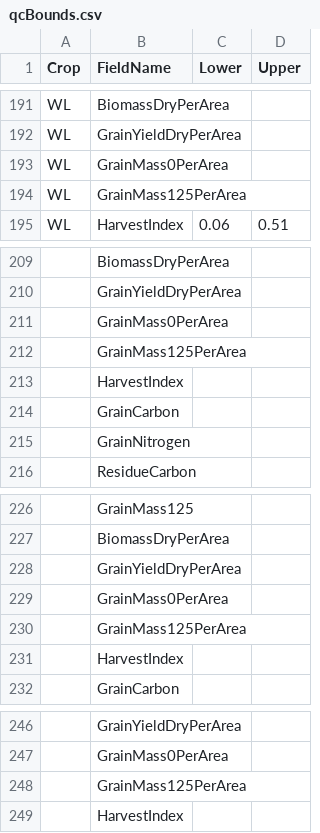
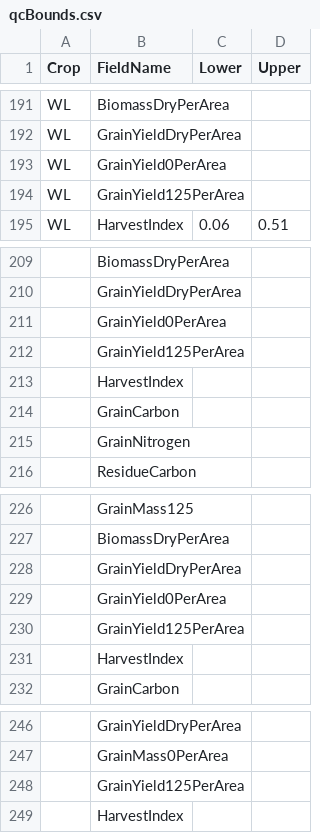
Before and after one commit to cafltar/CafPlantGridPointSurvey_ProcessHarvest, a CSV file: data/input/qcBounds.csv, drawn as a sheet; only a part is shown, gaps mark what is left out; the diff covers the shown part only; the diff names each change by its address in the sheet, - before the commit and + after, or states it on an @@ line.

Commit message:
Years have consistent column names and order now

```diff
--- a/data/input/qcBounds.csv
+++ b/data/input/qcBounds.csv
-B193 (FieldName): GrainMass0PerArea
+B193 (FieldName): GrainYield0PerArea
-B194 (FieldName): GrainMass125PerArea
+B194 (FieldName): GrainYield125PerArea
-B211 (FieldName): GrainMass0PerArea
+B211 (FieldName): GrainYield0PerArea
-B212 (FieldName): GrainMass125PerArea
+B212 (FieldName): GrainYield125PerArea
-B229 (FieldName): GrainMass0PerArea
+B229 (FieldName): GrainYield0PerArea
-B230 (FieldName): GrainMass125PerArea
+B230 (FieldName): GrainYield125PerArea
-B248 (FieldName): GrainMass125PerArea
+B248 (FieldName): GrainYield125PerArea
```
Also changed, not shown: 20 edited cells elsewhere in this file, 4 other files.
